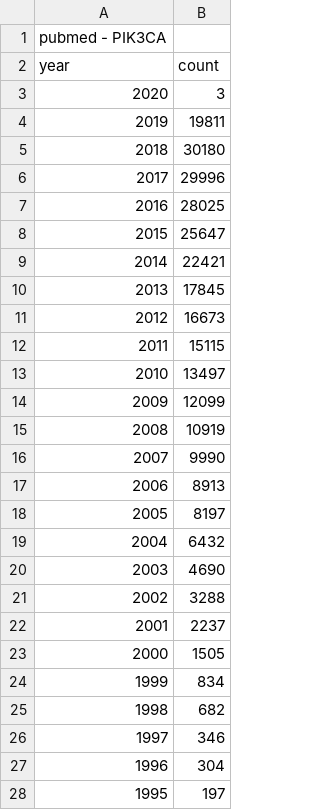
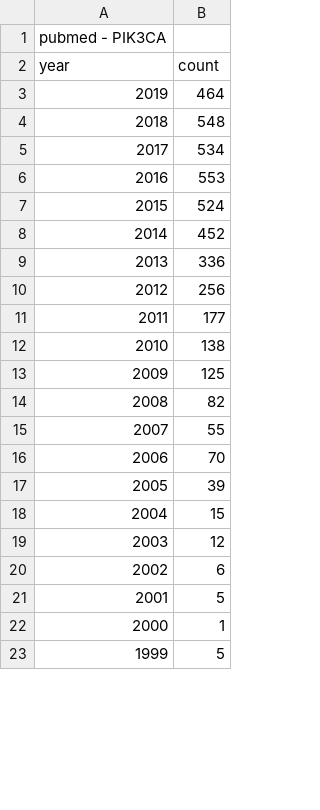
Before and after one commit to yanlinlin82/190823a_How-Many-PubMed-Results-by-Year, a CSV file: data/genes/PIK3CA.csv, drawn as a sheet; only a part is shown; the diff covers the shown part only.

```diff
--- a/data/genes/PIK3CA.csv
+++ b/data/genes/PIK3CA.csv
@@ -2,27 +2,22 @@ pubmed - PIK3CA
 year,count
-2020,3
-2019,19811
-2018,30180
-2017,29996
-2016,28025
-2015,25647
-2014,22421
-2013,17845
-2012,16673
-2011,15115
-2010,13497
-2009,12099
-2008,10919
-2007,9990
-2006,8913
-2005,8197
-2004,6432
-2003,4690
-2002,3288
-2001,2237
-2000,1505
-1999,834
-1998,682
-1997,346
-1996,304
-1995,197
+2019,464
+2018,548
+2017,534
+2016,553
+2015,524
+2014,452
+2013,336
+2012,256
+2011,177
+2010,138
+2009,125
+2008,82
+2007,55
+2006,70
+2005,39
+2004,15
+2003,12
+2002,6
+2001,5
+2000,1
+1999,5
```
Also changed, not shown: 17 removed rows and 1 edited cell elsewhere in this file, data/genes/FGFR3.csv, data/genes/KIT.csv, 49 other files.
